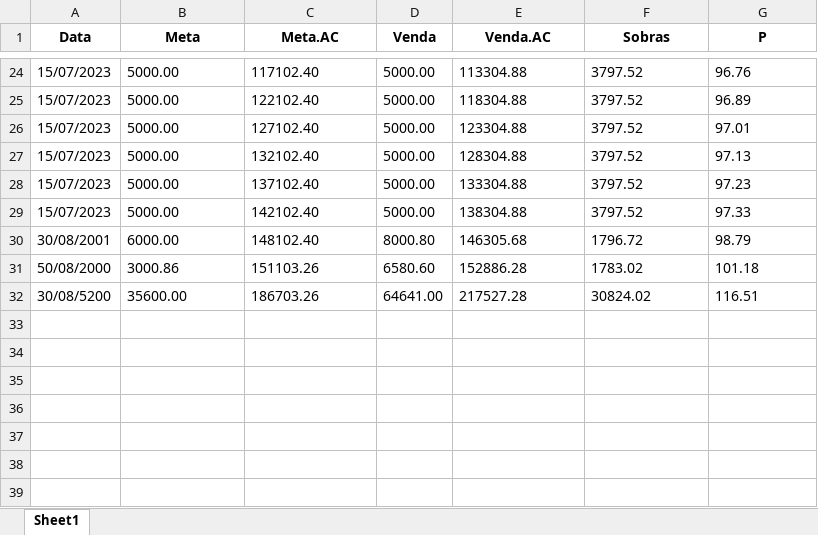
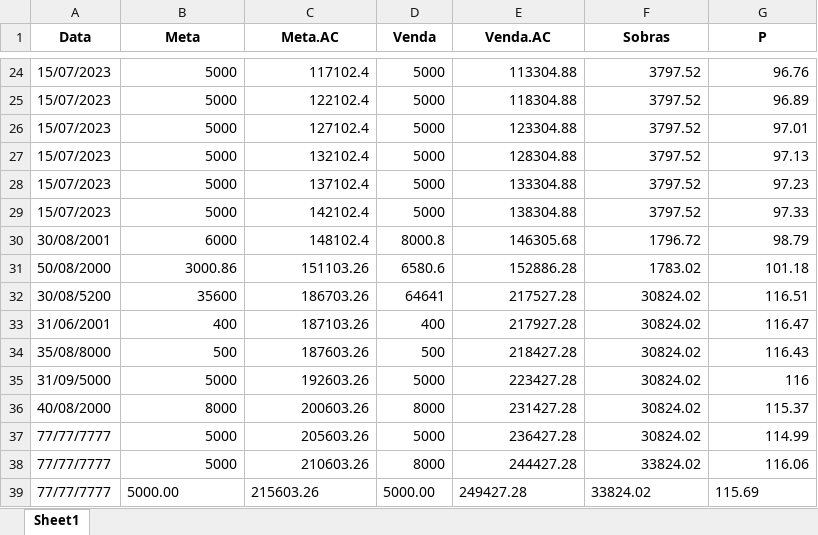
Before and after one commit to KristoferBorges/ConsultaDeMetas_v2.0, an Excel workbook: storage/listaRDMARCAS.xlsx, sheet Sheet1, drawn as a sheet; only a part is shown, gaps mark what is left out; values as stored, in another font and other column widths than the file's, no borders; the diff covers the shown part only; the diff names each change by its address in the sheet, - before the commit and + after, or states it on an @@ line.

```diff
--- a/storage/listaRDMARCAS.xlsx (sheet Sheet1)
+++ b/storage/listaRDMARCAS.xlsx (sheet Sheet1)
-B24:B29 (Meta): 5000.00
+B24:B29 (Meta): 5000
-C24 (Meta.AC): 117102.40
+C24 (Meta.AC): 117102.4
-D24:D29 (Venda): 5000.00
+D24:D29 (Venda): 5000
-E24:G32 alignment: left
+E24:G32 alignment: right
-C25 (Meta.AC): 122102.40
+C25 (Meta.AC): 122102.4
-C26 (Meta.AC): 127102.40
+C26 (Meta.AC): 127102.4
-C27 (Meta.AC): 132102.40
+C27 (Meta.AC): 132102.4
-C28 (Meta.AC): 137102.40
+C28 (Meta.AC): 137102.4
-C29 (Meta.AC): 142102.40
+C29 (Meta.AC): 142102.4
-B30 (Meta): 6000.00
+B30 (Meta): 6000
-C30 (Meta.AC): 148102.40
+C30 (Meta.AC): 148102.4
-D30 (Venda): 8000.80
+D30 (Venda): 8000.8
-B31:C31 alignment: left
+B31:C31 alignment: right
-D31 (Venda): 6580.60
+D31 (Venda): 6580.6
-B32 (Meta): 35600.00
+B32 (Meta): 35600
-C32 alignment: left
+C32 alignment: right
-D32 (Venda): 64641.00
+D32 (Venda): 64641
+row 33: 31/06/2001 | 400 | 187103.26 | 400 | 217927.28 | 30824.02 | 116.47
+row 34: 35/08/8000 | 500 | 187603.26 | 500 | 218427.28 | 30824.02 | 116.43
+row 35: 31/09/5000 | 5000 | 192603.26 | 5000 | 223427.28 | 30824.02 | 116
+row 36: 40/08/2000 | 8000 | 200603.26 | 8000 | 231427.28 | 30824.02 | 115.37
+row 37: 77/77/7777 | 5000 | 205603.26 | 5000 | 236427.28 | 30824.02 | 114.99
+row 38: 77/77/7777 | 5000 | 210603.26 | 8000 | 244427.28 | 33824.02 | 116.06
+row 39: 77/77/7777 | 5000.00 | 215603.26 | 5000.00 | 249427.28 | 33824.02 | 115.69
```
Also changed, not shown: 8 added rows, 8 removed rows, 32 edited cells and cell formats elsewhere in this sheet, storage/listaDERMO.xlsx, storage/listaPERFUMARIA.xlsx, 8 other files.
